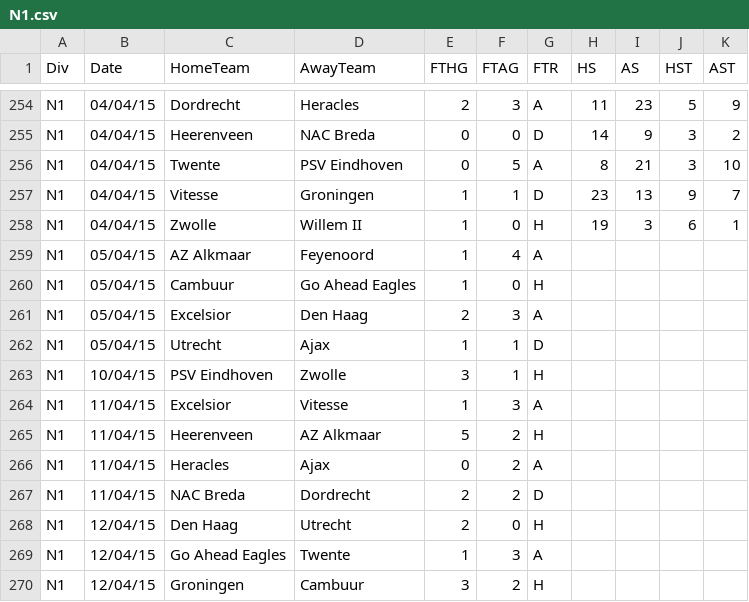
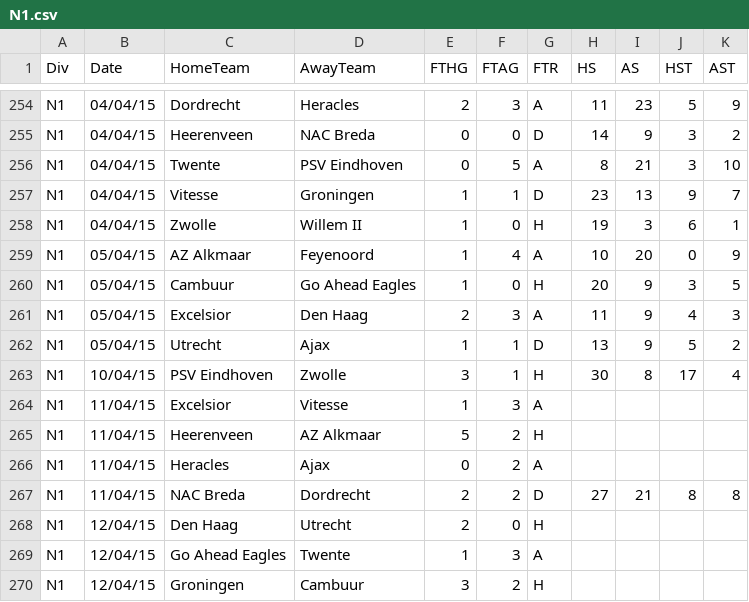
Before and after one commit to JAXON220803/data_scrapping, a CSV file: filled/Netherlands/2014-2015/N1.csv, drawn as a sheet; only a part is shown, gaps mark what is left out.

```diff
--- a/filled/Netherlands/2014-2015/N1.csv
+++ b/filled/Netherlands/2014-2015/N1.csv
@@ -258,7 +258,7 @@ N1,04/04/15,Vitesse,Groningen,1,1,D,23,13,9,7
 N1,04/04/15,Zwolle,Willem II,1,0,H,19,3,6,1
-N1,05/04/15,AZ Alkmaar,Feyenoord,1,4,A,,,,
-N1,05/04/15,Cambuur,Go Ahead Eagles,1,0,H,,,,
-N1,05/04/15,Excelsior,Den Haag,2,3,A,,,,
-N1,05/04/15,Utrecht,Ajax,1,1,D,,,,
-N1,10/04/15,PSV Eindhoven,Zwolle,3,1,H,,,,
+N1,05/04/15,AZ Alkmaar,Feyenoord,1,4,A,10,20,0,9
+N1,05/04/15,Cambuur,Go Ahead Eagles,1,0,H,20,9,3,5
+N1,05/04/15,Excelsior,Den Haag,2,3,A,11,9,4,3
+N1,05/04/15,Utrecht,Ajax,1,1,D,13,9,5,2
+N1,10/04/15,PSV Eindhoven,Zwolle,3,1,H,30,8,17,4
 N1,11/04/15,Excelsior,Vitesse,1,3,A,,,,
@@ -266,3 +266,3 @@ N1,11/04/15,Heerenveen,AZ Alkmaar,5,2,H,,,,
 N1,11/04/15,Heracles,Ajax,0,2,A,,,,
-N1,11/04/15,NAC Breda,Dordrecht,2,2,D,,,,
+N1,11/04/15,NAC Breda,Dordrecht,2,2,D,27,21,8,8
 N1,12/04/15,Den Haag,Utrecht,2,0,H,,,,
```
Also changed, not shown: data/Netherlands/N1/2014-2015/flashscore/matches.csv, 5 other files.
